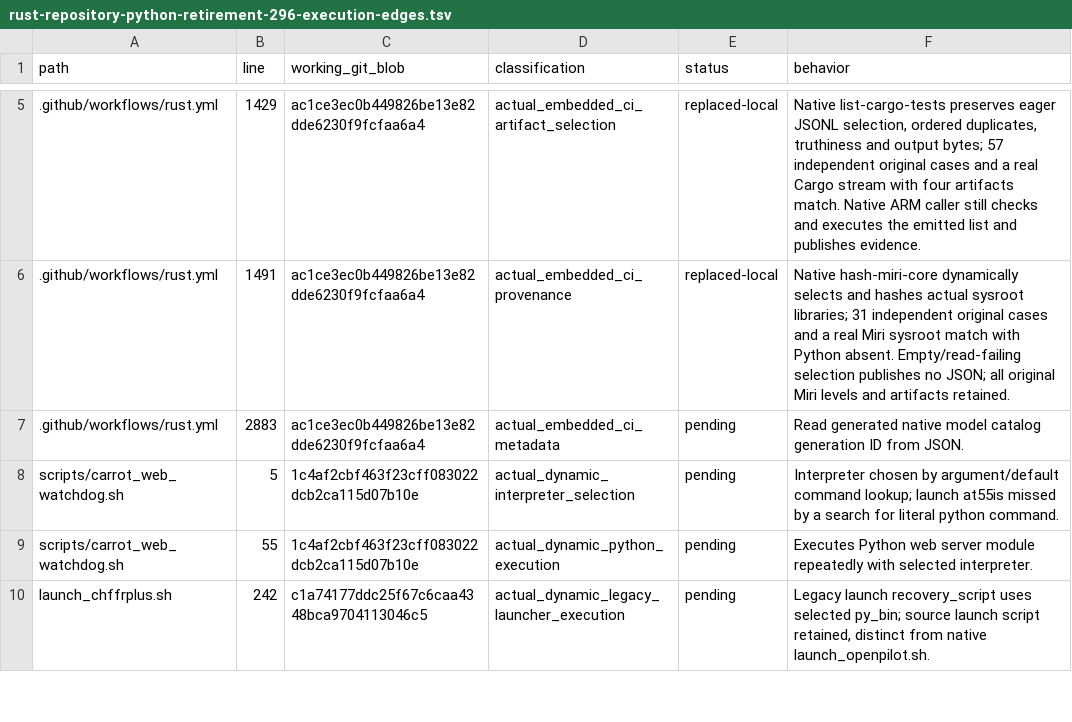
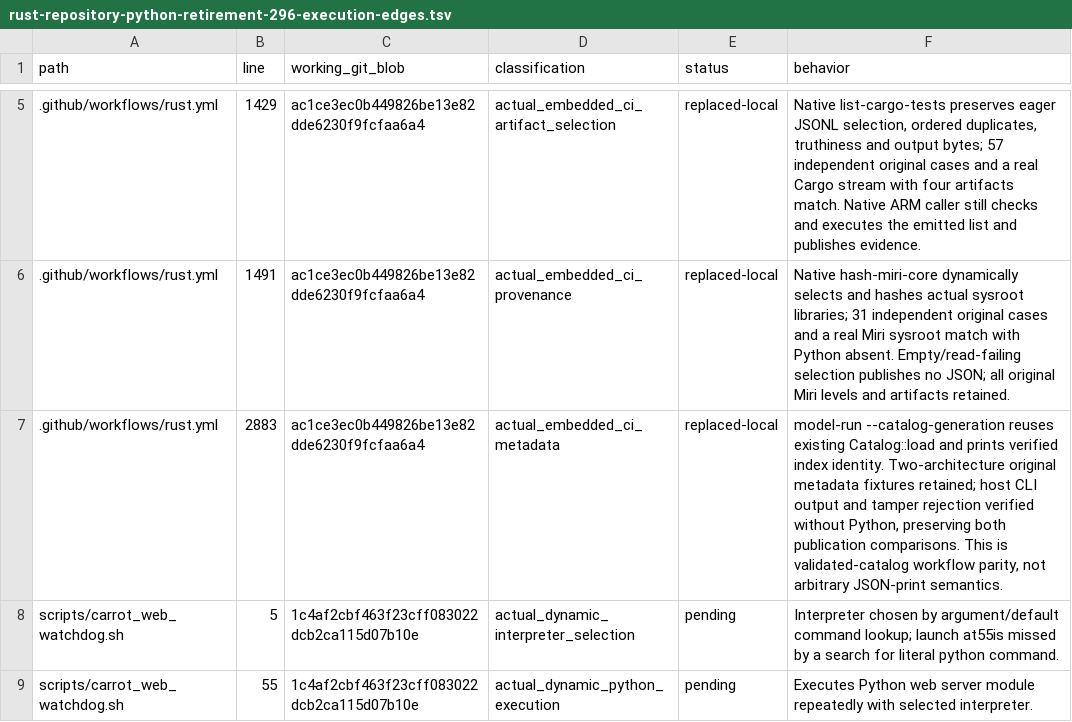
Before and after one commit to bin9208/openpilot-rust, a TSV file: docs/naver/rust-repository-python-retirement-296-execution-edges.tsv, drawn as a sheet; only a part is shown, gaps mark what is left out; the shorter side is filled out with more unchanged rows; the diff names each change by its address in the sheet, - before the commit and + after, or states it on an @@ line.

Commit message:
feat(tools): read validated model generation natively (#296)

```diff
--- a/docs/naver/rust-repository-python-retirement-296-execution-edges.tsv
+++ b/docs/naver/rust-repository-python-retirement-296-execution-edges.tsv
-E7 (status): pending
+E7 (status): replaced-local
-F7 (behavior): Read generated native model catalog generation ID from JSON.
+F7 (behavior): model-run --catalog-generation reuses existing Catalog::load and prints verified index identity. Two-architecture original metadata fixtures retained; host CLI output and tamper rejection verified without Python, preserving both publication comparisons. This is validated-catalog workflow parity, not arbitrary JSON-print semantics.
```
Also changed, not shown: 8 other files.
